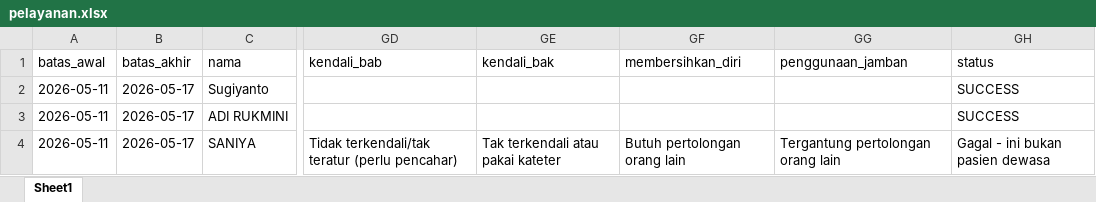
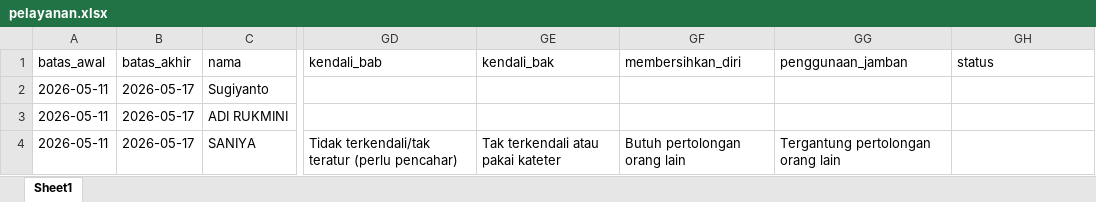
Before and after one commit to stywn93/ckg-helper, an Excel workbook: dataset/pelayanan.xlsx, sheet Sheet1, drawn as a sheet; only a part is shown, gaps mark what is left out; values as stored, in another font and other column widths than the file's, no borders; the diff names each change by its address in the sheet, - before the commit and + after, or states it on an @@ line.

Commit message:
wip modularisasi format_cell_value

```diff
--- a/dataset/pelayanan.xlsx (sheet Sheet1)
+++ b/dataset/pelayanan.xlsx (sheet Sheet1)
-GH2:GH3 (status): SUCCESS
+GH2:GH3 (status): (empty)
-GH4 (status): Gagal - ini bukan pasien dewasa
+GH4 (status): (empty)
```
Also changed, not shown: 5 other files.
